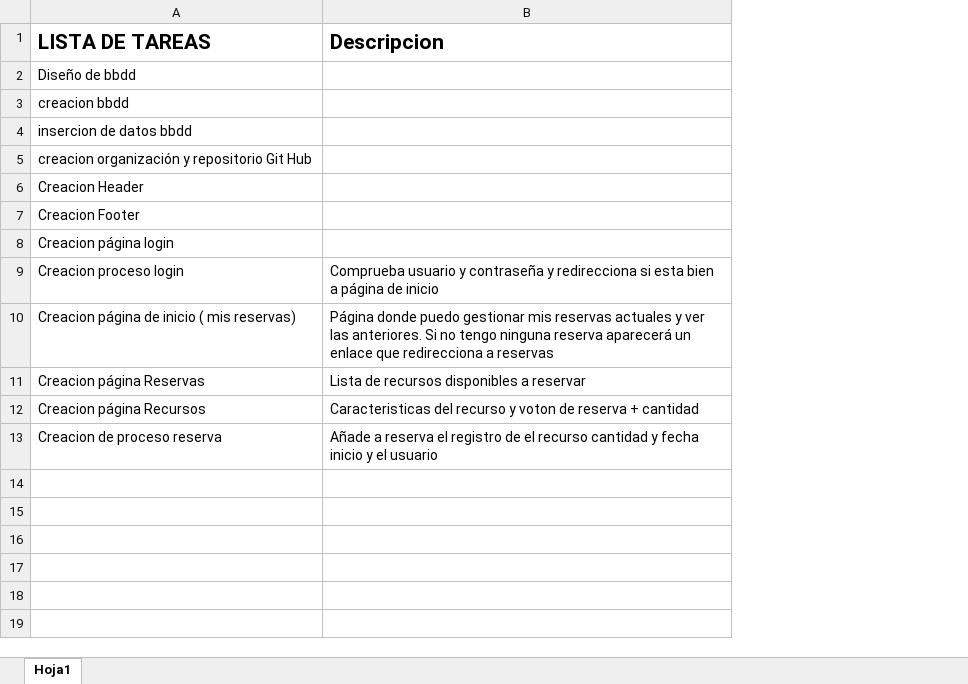
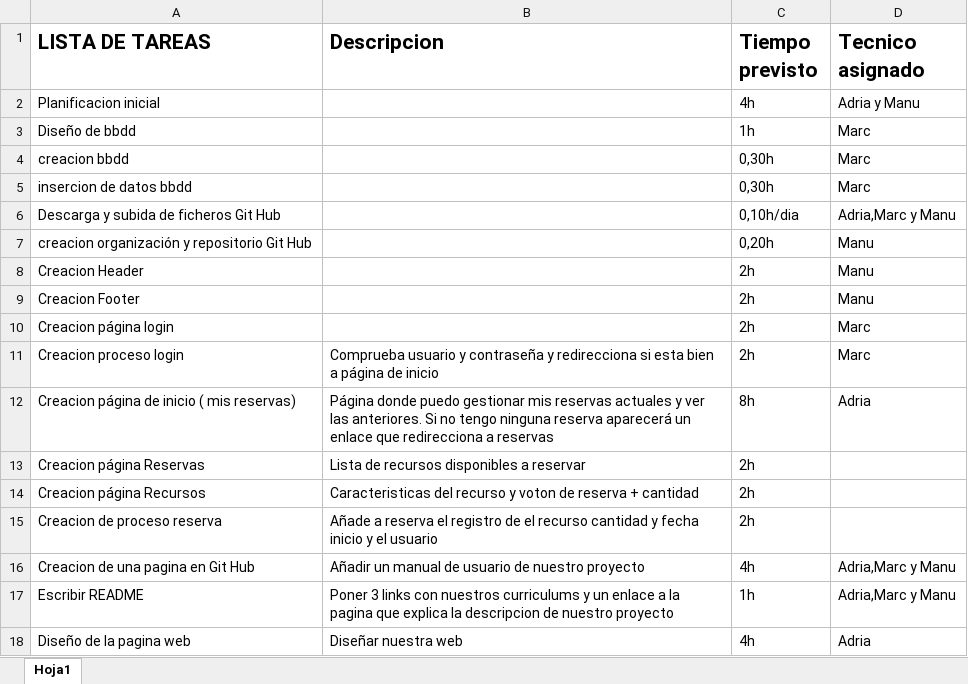
Before and after one commit to walter-white-pr01/proyecto1, an Excel workbook: PLANIFICACIÓN/Planificacion.xlsx, sheet Hoja1, drawn as a sheet; values as stored, in another font and other column widths than the file's, no borders; addresses are those after the commit; the diff names each change by its address in the sheet, - before the commit and + after, or states it on an @@ line.

Commit message:
version2

```diff
--- a/PLANIFICACIÓN/Planificacion.xlsx (sheet Hoja1)
+++ b/PLANIFICACIÓN/Planificacion.xlsx (sheet Hoja1)
+column C (Tiempo previsto), rows 3-5: 1h | 0,30h | 0,30h; rows 7-15: 0,20h | 2h | 2h | 2h | 2h | 8h | 2h | 2h | 2h
+column D (Tecnico asignado), rows 3-5: all Marc; rows 7-12: Manu | Manu | Manu | Marc | Marc | Adria
+row 2: Planificacion inicial |  | 4h | Adria y Manu
+row 6: Descarga y subida de ficheros Git Hub |  | 0,10h/dia | Adria,Marc y Manu
+row 16: Creacion de una pagina en Git Hub | Añadir un manual de usuario de nuestro proyecto | 4h | Adria,Marc y Manu
+row 17: Escribir README | Poner 3 links con nuestros curriculums y un enlace a la pagina que explica la descripcion de nuestro proyecto | 1h | Adria,Marc y Manu
+row 18: Diseño de la pagina web | Diseñar nuestra web | 4h | Adria
```
